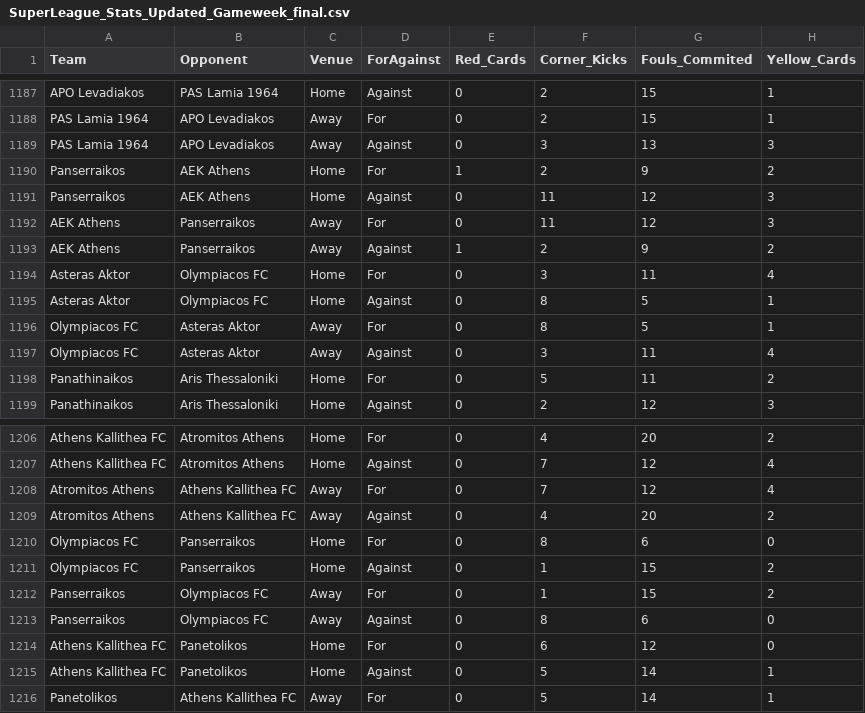
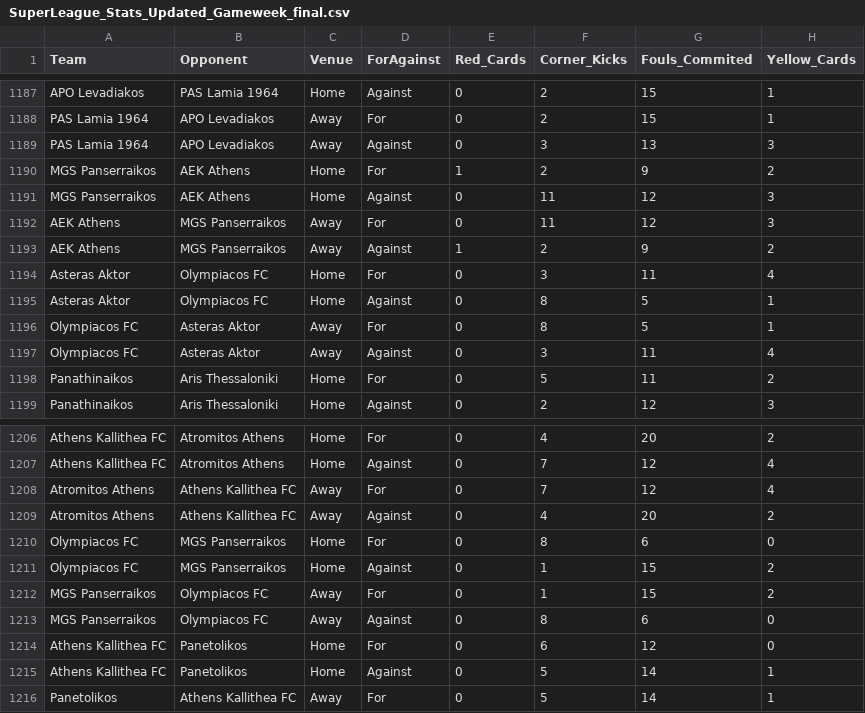
Before and after one commit to StammyG/Football-Statistics, a CSV file: SuperLeague_Stats_Updated_Gameweek_final.csv, drawn as a sheet; only a part is shown, gaps mark what is left out; the diff covers the shown part only; the diff names each change by its address in the sheet, - before the commit and + after, or states it on an @@ line.

```diff
--- a/SuperLeague_Stats_Updated_Gameweek_final.csv
+++ b/SuperLeague_Stats_Updated_Gameweek_final.csv
-A1190:A1191 (Team): Panserraikos
+A1190:A1191 (Team): MGS Panserraikos
-B1192:B1193 (Opponent): Panserraikos
+B1192:B1193 (Opponent): MGS Panserraikos
-B1210:B1211 (Opponent): Panserraikos
+B1210:B1211 (Opponent): MGS Panserraikos
-A1212:A1213 (Team): Panserraikos
+A1212:A1213 (Team): MGS Panserraikos
```
Also changed, not shown: 32 edited cells elsewhere in this file.
